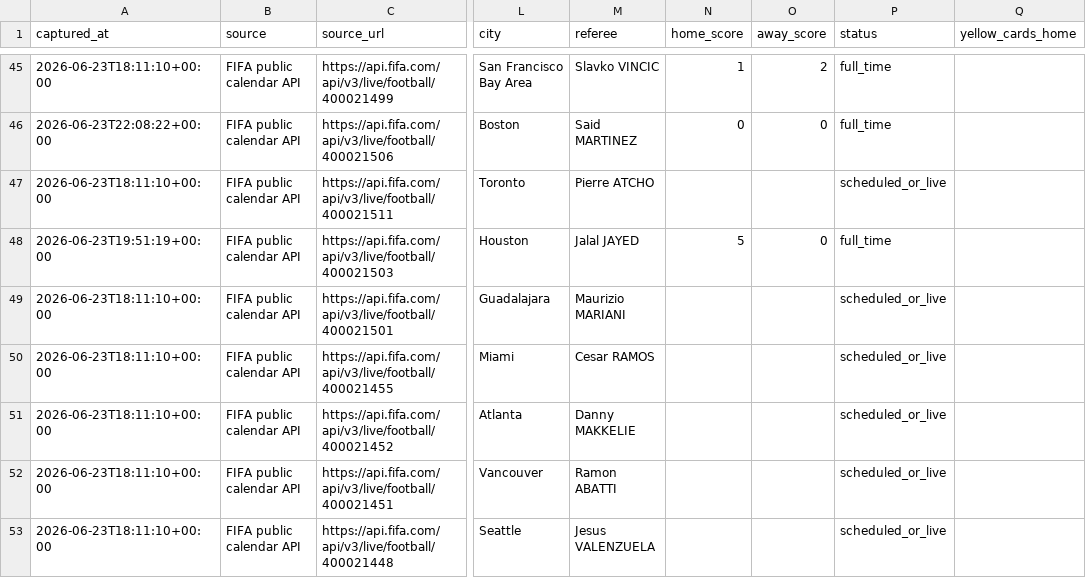
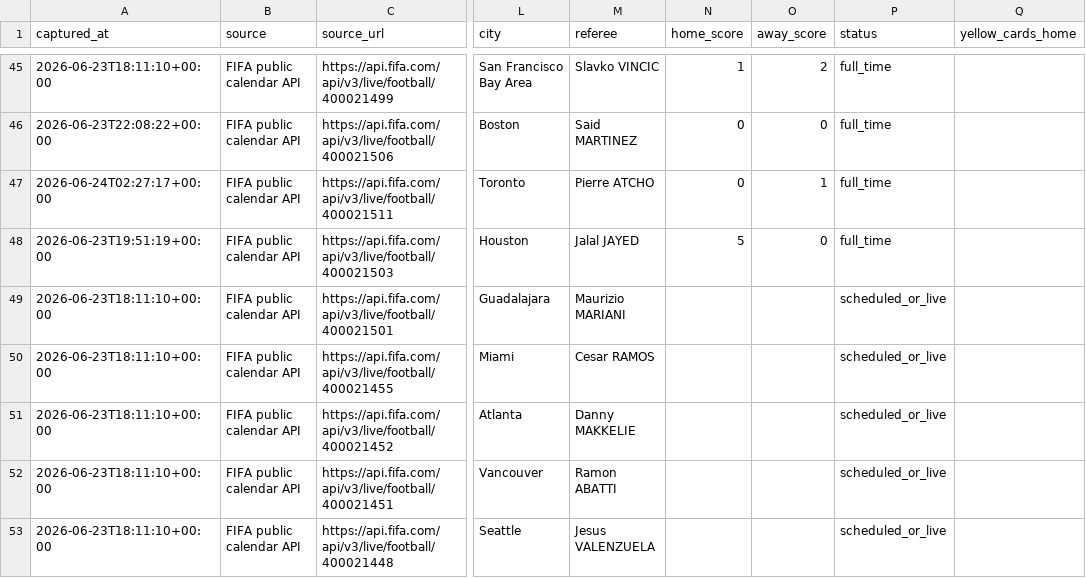
Before and after one commit to jfdconsult/jdmarket-site, a CSV file: worldcup26-engine/data/dados/BANCO_RESULTADOS_SELECOES/fifa_matchcenter_daily_matches.csv, drawn as a sheet; only a part is shown, gaps mark what is left out; the diff names each change by its address in the sheet, - before the commit and + after, or states it on an @@ line.

Commit message:
worldcup26: atualizacao automatica nuvem 23/06 23:27 BRT

```diff
--- a/worldcup26-engine/data/dados/BANCO_RESULTADOS_SELECOES/fifa_matchcenter_daily_matches.csv
+++ b/worldcup26-engine/data/dados/BANCO_RESULTADOS_SELECOES/fifa_matchcenter_daily_matches.csv
-A47 (captured_at): 2026-06-23T18:11:10+00:00
+A47 (captured_at): 2026-06-24T02:27:17+00:00
-N47 (home_score): (empty)
+N47 (home_score): 0
-O47 (away_score): (empty)
+O47 (away_score): 1
-P47 (status): scheduled_or_live
+P47 (status): full_time
```
Also changed, not shown: 4 other files.
